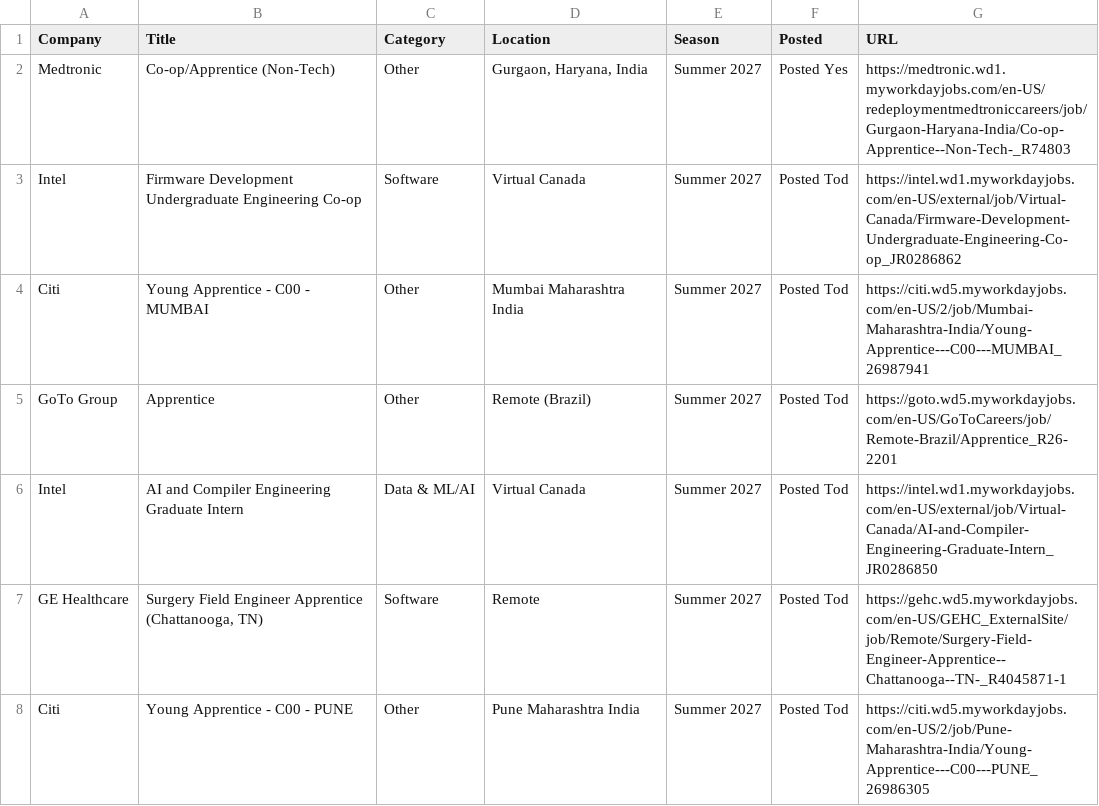
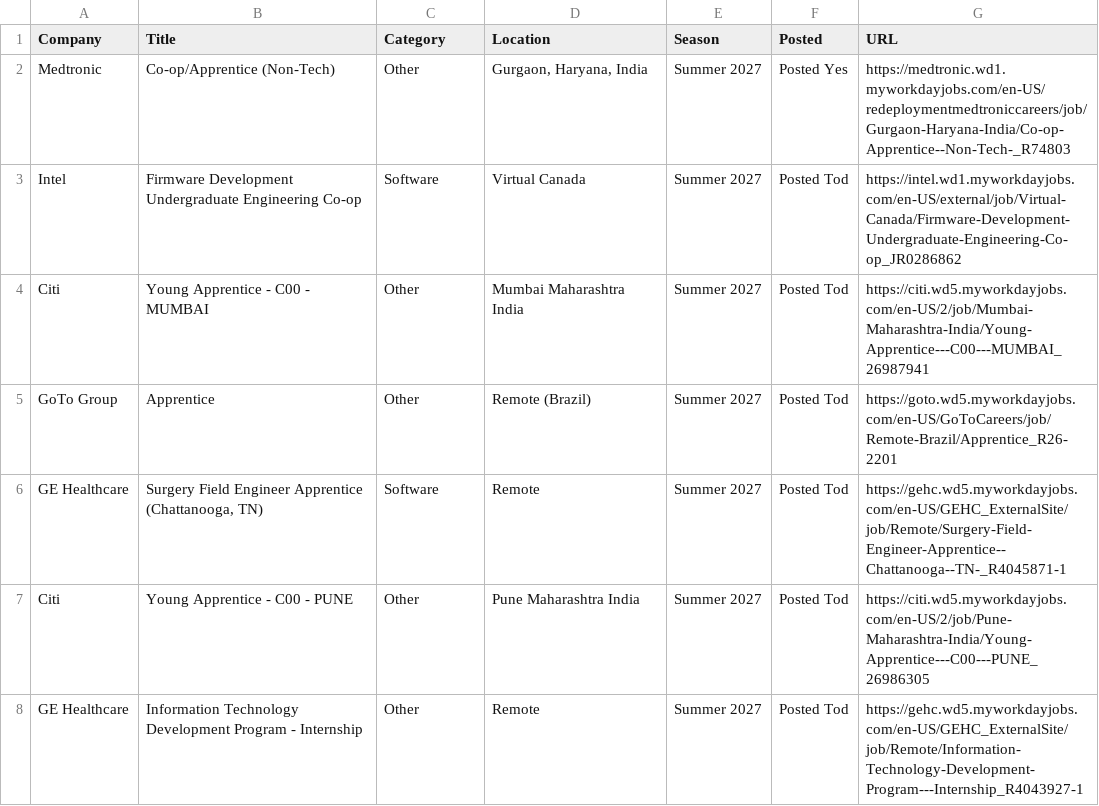
Before and after one commit to 10vulture1005/interns-work, a CSV file: data/internships.csv, drawn as a sheet; only a part is shown; the shorter side is filled out with more unchanged rows.

Commit message:
chore: update internships (2026-09-24 23:27 UTC)

```diff
--- a/data/internships.csv
+++ b/data/internships.csv
@@ -5,3 +5,2 @@ Citi,Young Apprentice - C00 - MUMBAI,Other,Mumbai Maharashtra India,Summer 2027,
 GoTo Group,Apprentice,Other,Remote (Brazil),Summer 2027,Posted Tod,https://goto.wd5.myworkdayjobs.com/en-US/GoToCareers/job/Remote-Brazil/Apprentice_R26-2201
-Intel,AI and Compiler Engineering Graduate Intern,Data & ML/AI,Virtual Canada,Summer 2027,Posted Tod,https://intel.wd1.myworkdayjobs.com/en-US/external/job/Virtual-Canada/AI-and-Compiler-Engineering-Graduate-Intern_JR0286850
 GE Healthcare,"Surgery Field Engineer Apprentice (Chattanooga, TN)",Software,Remote,Summer 2027,Posted Tod,https://gehc.wd5.myworkdayjobs.com/en-US/GEHC_ExternalSite/job/Remote/Surgery-Field-Engineer-Apprentice--Chattanooga--TN-_R4045871-1
```
Also changed, not shown: 9 other files.
